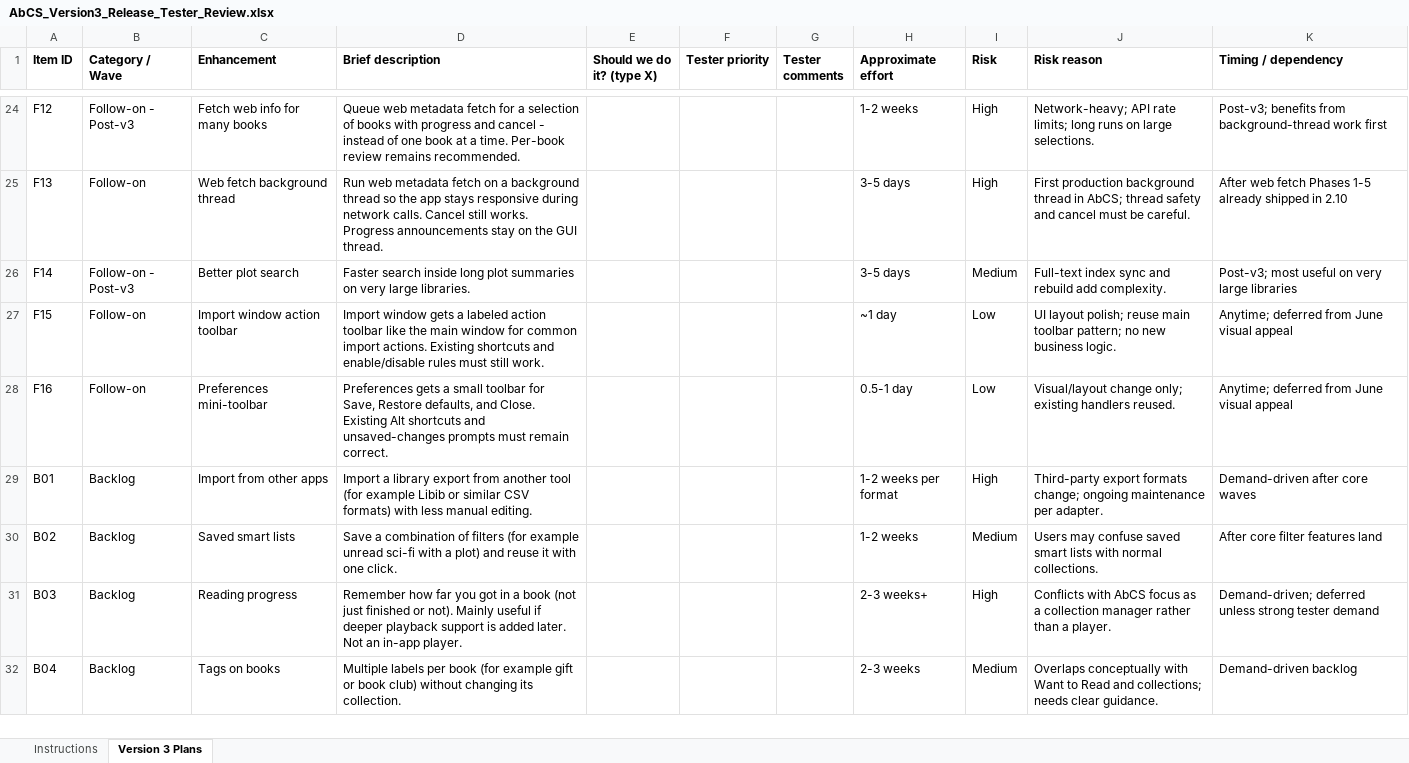
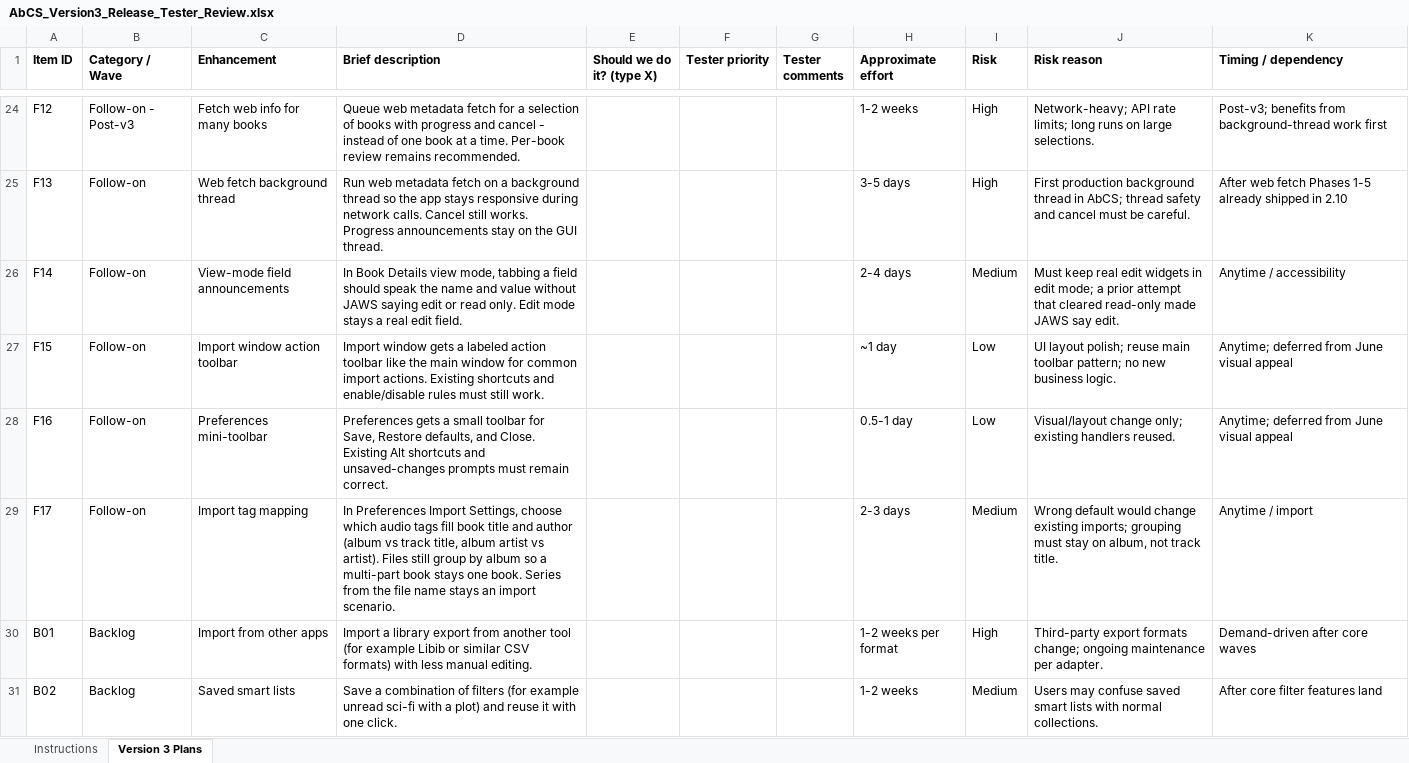
Before and after one commit to cfdrakeNS/AbCS_Audiobook_Collector_Scanner, an Excel workbook: doc/AbCS_Version3_Release_Tester_Review.xlsx, sheet Version 3 Plans, drawn as a sheet; only a part is shown, gaps mark what is left out; the shorter side is filled out with more unchanged rows; values as stored, in another font and other column widths than the file's, no borders; the diff names each change by its address in the sheet, - before the commit and + after, or states it on an @@ line.

```diff
--- a/doc/AbCS_Version3_Release_Tester_Review.xlsx (sheet Version 3 Plans)
+++ b/doc/AbCS_Version3_Release_Tester_Review.xlsx (sheet Version 3 Plans)
-B26 (Category / Wave): Follow-on - Post-v3
+B26 (Category / Wave): Follow-on
-C26 (Enhancement): Better plot search
+C26 (Enhancement): View-mode field announcements
-D26 (Brief description): Faster search inside long plot summaries on very large libraries.
+D26 (Brief description): In Book Details view mode, tabbing a field should speak the name and value without JAWS saying edit or read only. Edit mode stays a real edit field.
-H26 (Approximate effort): 3-5 days
+H26 (Approximate effort): 2-4 days
-J26 (Risk reason): Full-text index sync and rebuild add complexity.
+J26 (Risk reason): Must keep real edit widgets in edit mode; a prior attempt that cleared read-only made JAWS say edit.
-K26 (Timing / dependency): Post-v3; most useful on very large libraries
+K26 (Timing / dependency): Anytime / accessibility
+row 29: F17 | Follow-on | Import tag mapping | In Preferences Import Settings, choose which audio tags fill book title and author (album vs track title, album artist vs artist). Files still group by album so a multi-part book stays one book. Series from the file name stays an import scenario. |  |  |  | 2-3 days | Medium | Wrong default would change existing imports; grouping must stay on album, not track title. | Anytime / import
```
Also changed, not shown: 5 other files.
